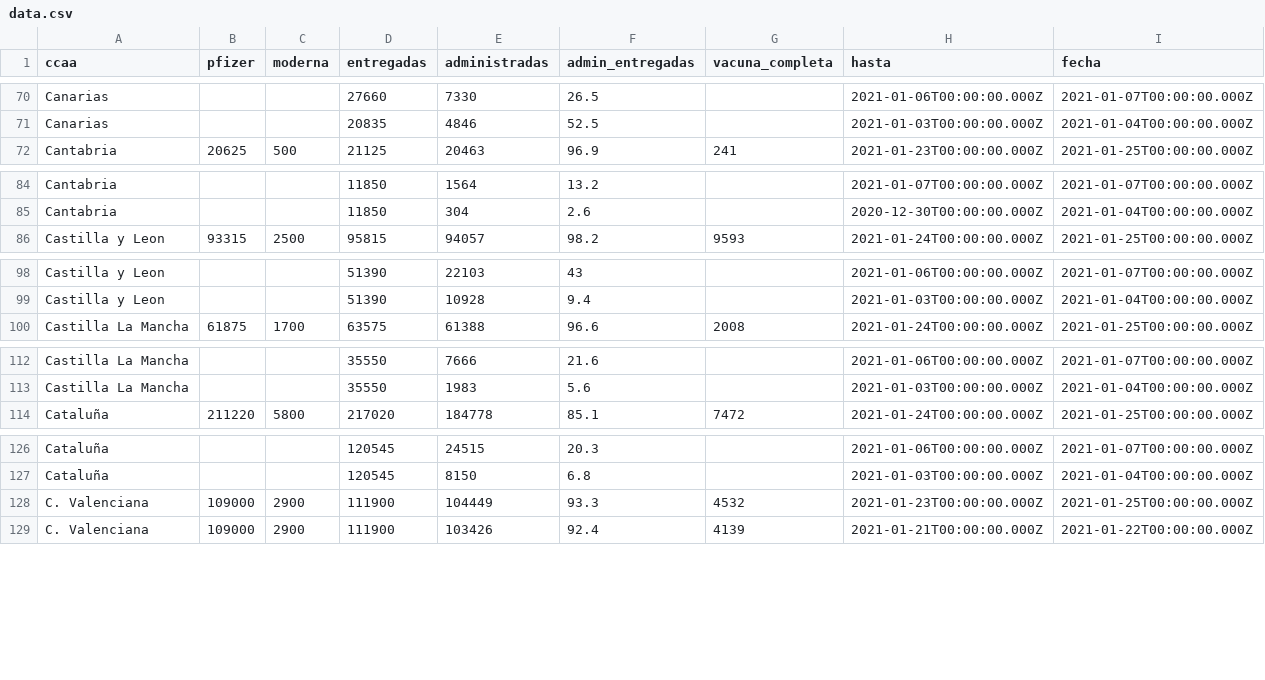
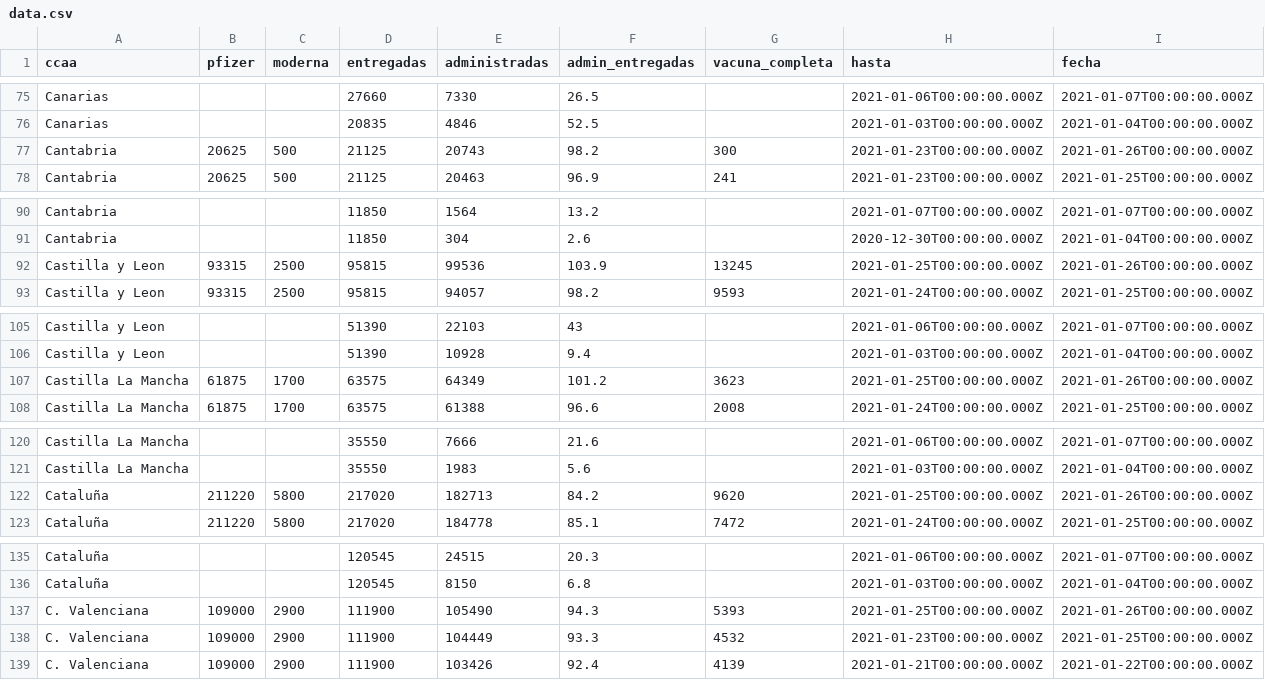
Before and after one commit to fndvit/covid-vaccination-tracker, a CSV file: app/public/data.csv, drawn as a sheet; only a part is shown, gaps mark what is left out; the diff covers the shown part only; the diff names each change by its address in the sheet, - before the commit and + after, or states it on an @@ line.

```diff
--- a/app/public/data.csv
+++ b/app/public/data.csv
+row 77: Cantabria | 20625 | 500 | 21125 | 20743 | 98.2 | 300 | 2021-01-23T00:00:00.000Z | 2021-01-26T00:00:00.000Z
+row 92: Castilla y Leon | 93315 | 2500 | 95815 | 99536 | 103.9 | 13245 | 2021-01-25T00:00:00.000Z | 2021-01-26T00:00:00.000Z
+row 107: Castilla La Mancha | 61875 | 1700 | 63575 | 64349 | 101.2 | 3623 | 2021-01-25T00:00:00.000Z | 2021-01-26T00:00:00.000Z
+row 122: Cataluña | 211220 | 5800 | 217020 | 182713 | 84.2 | 9620 | 2021-01-25T00:00:00.000Z | 2021-01-26T00:00:00.000Z
+row 137: C. Valenciana | 109000 | 2900 | 111900 | 105490 | 94.3 | 5393 | 2021-01-25T00:00:00.000Z | 2021-01-26T00:00:00.000Z
```
Also changed, not shown: 15 added rows elsewhere in this file, 1 other file.
